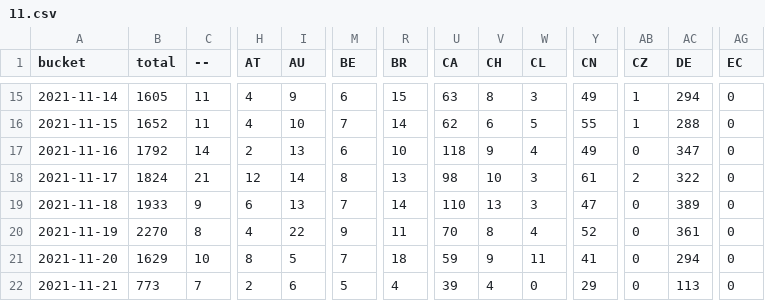
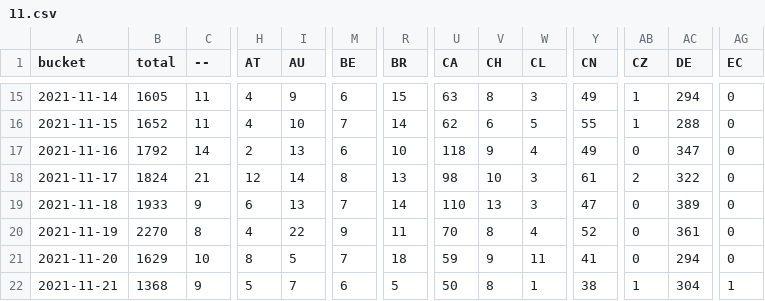
Before and after one commit to dtinth/jamulus-usage-stats, a CSV file: daily/2021/11.csv, drawn as a sheet; only a part is shown, gaps mark what is left out; the diff covers the shown part only; the diff names each change by its address in the sheet, - before the commit and + after, or states it on an @@ line.

```diff
--- a/daily/2021/11.csv
+++ b/daily/2021/11.csv
-B22 (total): 773
+B22 (total): 1368
-C22 (--): 7
+C22 (--): 9
-H22 (AT): 2
+H22 (AT): 5
-I22 (AU): 6
+I22 (AU): 7
-M22 (BE): 5
+M22 (BE): 6
-R22 (BR): 4
+R22 (BR): 5
-U22 (CA): 39
+U22 (CA): 50
-V22 (CH): 4
+V22 (CH): 8
-W22 (CL): 0
+W22 (CL): 1
-Y22 (CN): 29
+Y22 (CN): 38
-AB22 (CZ): 0
+AB22 (CZ): 1
-AC22 (DE): 113
+AC22 (DE): 304
-AG22 (EC): 0
+AG22 (EC): 1
```
Also changed, not shown: 32 edited cells elsewhere in this file, hourly/2021/11-21.csv.
